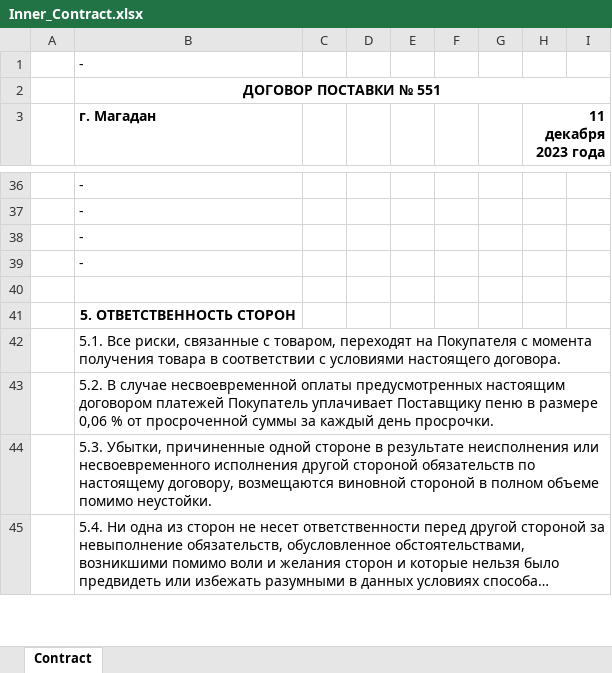
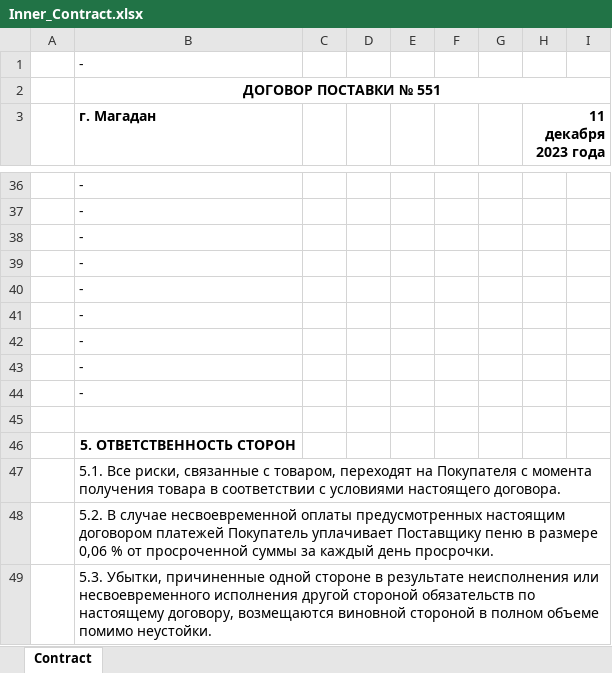
Before and after one commit to KirillKazakoff/tsAddin, an Excel workbook: templates/Inner_Contract.xlsx, sheet Contract, drawn as a sheet; only a part is shown, gaps mark what is left out; the shorter side is filled out with more unchanged rows; long unchanged cells end in …; values as stored, in another font and other column widths than the file's, no borders; the diff names each change by its address in the sheet, - before the commit and + after, or states it on an @@ line.

Commit message:
inner contract live product fixed

```diff
--- a/templates/Inner_Contract.xlsx (sheet Contract)
+++ b/templates/Inner_Contract.xlsx (sheet Contract)
+row 40:  | -
+row 41:  | -
+row 42:  | -
+row 43:  | -
+row 44:  | -
```
Also changed, not shown: 4 other files.
